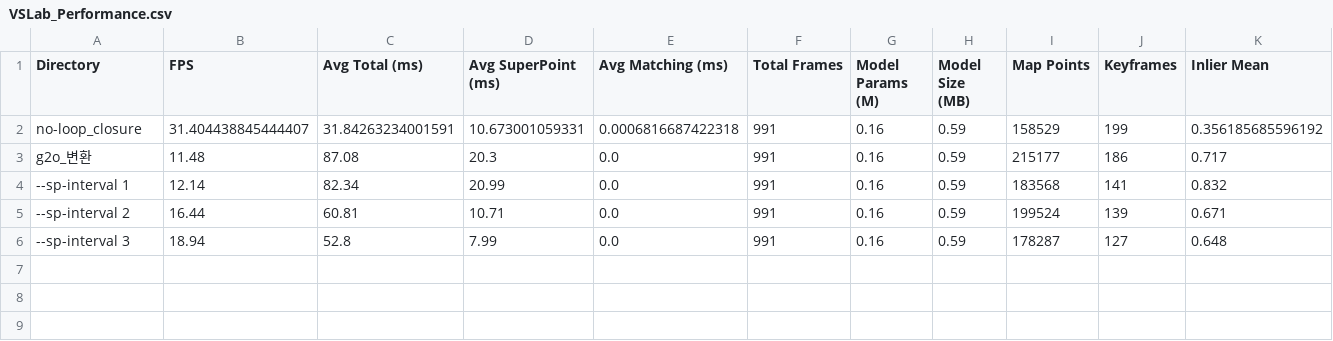
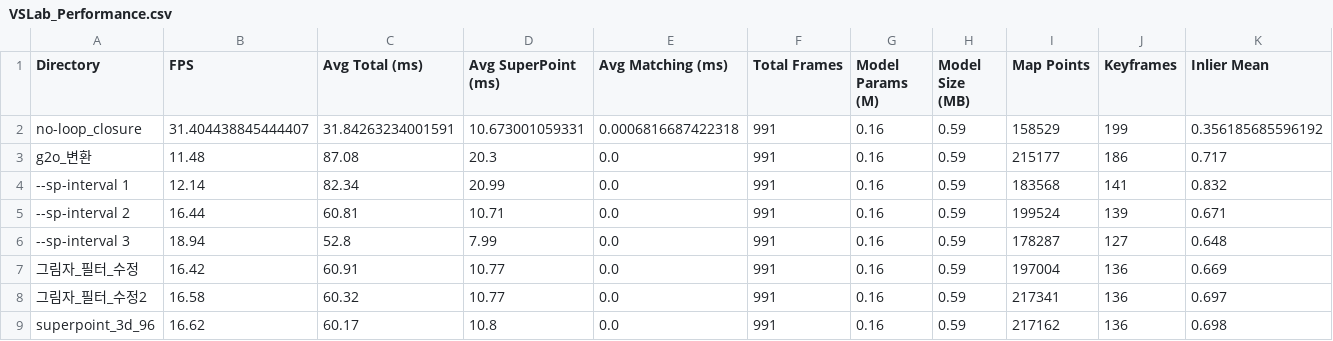
Before and after one commit to The-VSLab/superpoint-slam, a CSV file: VSLab_Performance.csv, drawn as a sheet; only a part is shown; rows hold the shown columns only; the diff names each change by its address in the sheet, - before the commit and + after, or states it on an @@ line.

```diff
--- a/VSLab_Performance.csv
+++ b/VSLab_Performance.csv
+row 7: 그림자_필터_수정 | 16.42 | 60.91 | 10.77 | 0.0 | 991 | 0.16 | 0.59 | 197004 | 136 | 0.669
+row 8: 그림자_필터_수정2 | 16.58 | 60.32 | 10.77 | 0.0 | 991 | 0.16 | 0.59 | 217341 | 136 | 0.697
+row 9: superpoint_3d_96 | 16.62 | 60.17 | 10.8 | 0.0 | 991 | 0.16 | 0.59 | 217162 | 136 | 0.698
```
Also changed, not shown: 2 other files.
